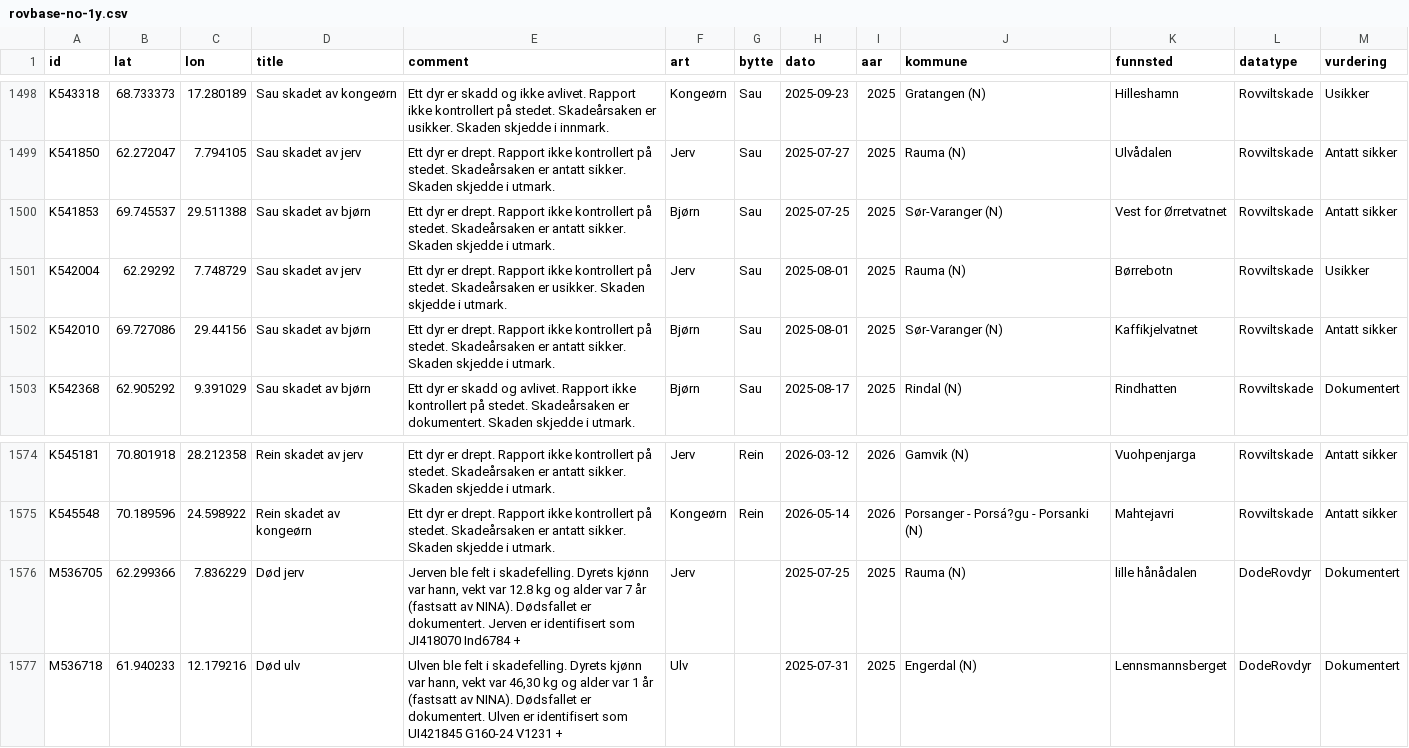
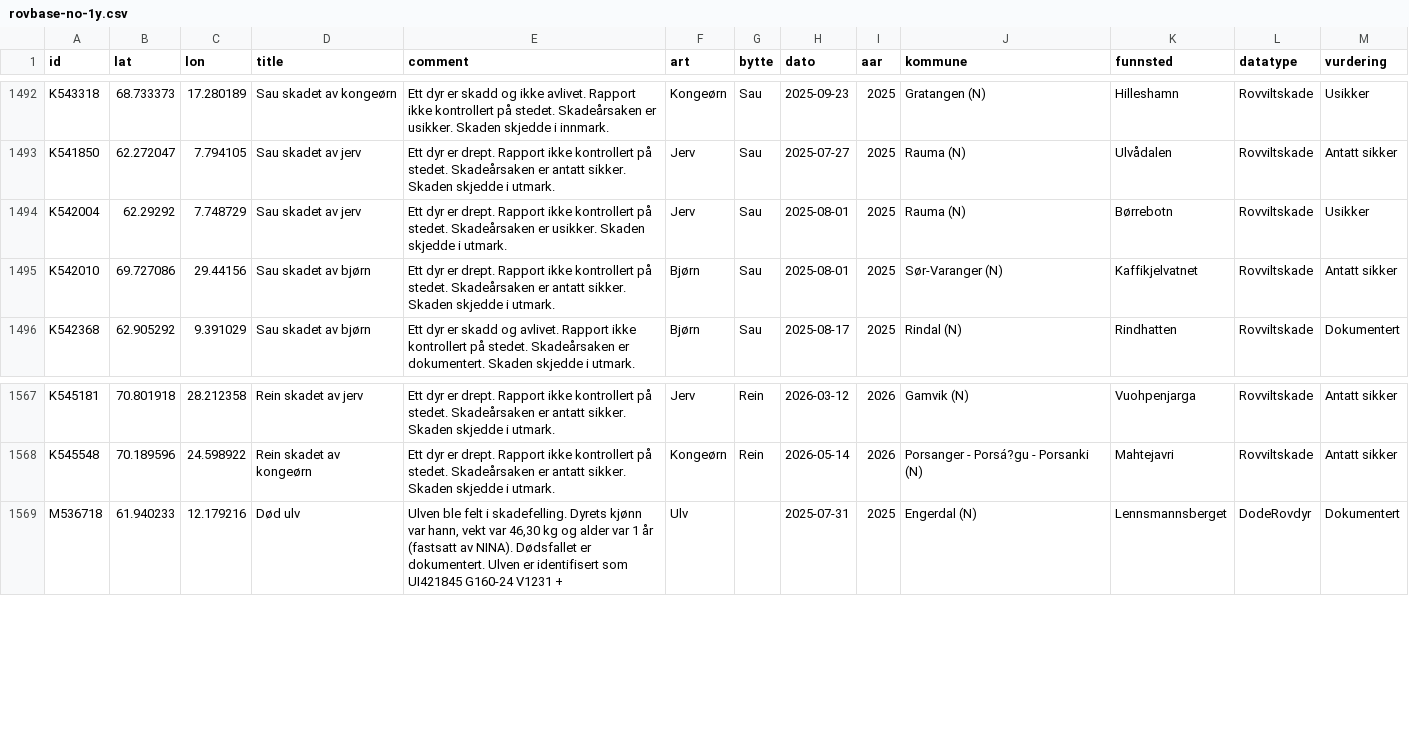
Before and after one commit to bergea1/rovbase-data, a CSV file: rovbase-no-1y.csv, drawn as a sheet; only a part is shown, gaps mark what is left out; the diff covers the shown part only; the diff names each change by its address in the sheet, - before the commit and + after, or states it on an @@ line.

```diff
--- a/rovbase-no-1y.csv
+++ b/rovbase-no-1y.csv
-row 1500: K541853 | 69.745537 | 29.511388 | Sau skadet av bjørn | Ett dyr er drept. Rapport ikke kontrollert på stedet. Skadeårsaken er antatt sikker. Skaden skjedde i utmark. | Bjørn | Sau | 2025-07-25 | 2025 | Sør-Varanger (N) | Vest for Ørretvatnet | Rovviltskade | Antatt sikker
-row 1576: M536705 | 62.299366 | 7.836229 | Død jerv | Jerven ble felt i skadefelling. Dyrets kjønn var hann, vekt var 12.8 kg og alder var 7 år (fastsatt av NINA). Dødsfallet er dokumentert. Jerven er identifisert som JI418070 Ind6784 + | Jerv |  | 2025-07-25 | 2025 | Rauma (N) | lille hånådalen | DodeRovdyr | Dokumentert
```
Also changed, not shown: 6 removed rows elsewhere in this file, rovbase-1y.csv, 7 other files.
